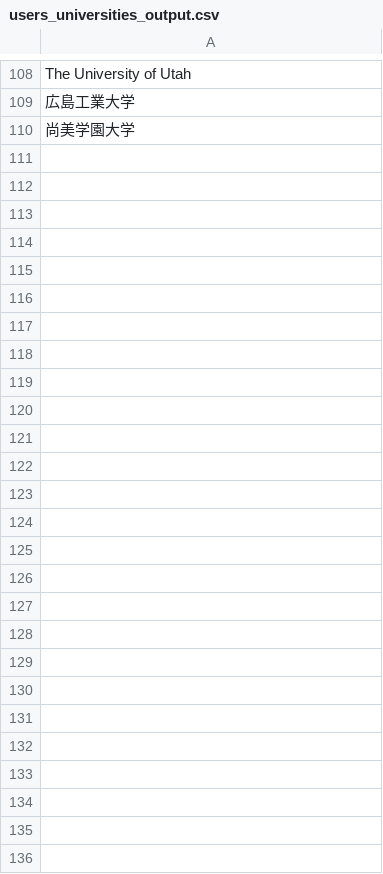
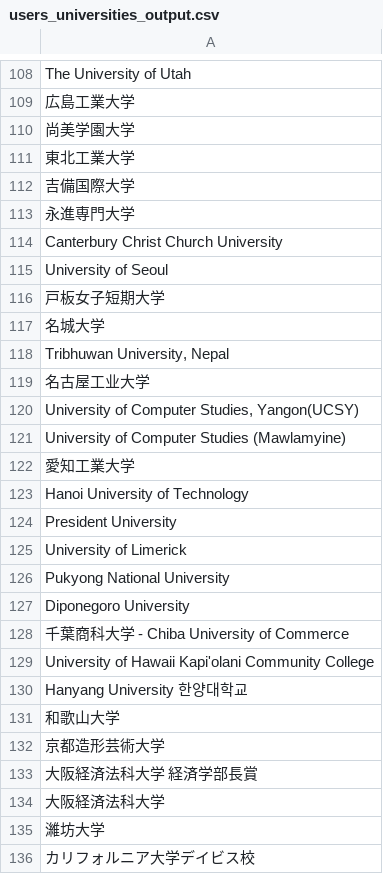
Before and after one commit to hoshinaoshi/wantedly, a CSV file: users_universities_output.csv, drawn as a sheet; only a part is shown, gaps mark what is left out; the diff names each change by its address in the sheet, - before the commit and + after, or states it on an @@ line.

```diff
--- a/users_universities_output.csv
+++ b/users_universities_output.csv
+row 111: 東北工業大学
+row 112: 吉備国際大学
+row 113: 永進専門大学
+row 114: Canterbury Christ Church University
+row 115: University of Seoul
+row 116: 戸板女子短期大学
+row 117: 名城大学
+row 118: Tribhuwan University, Nepal
+row 119: 名古屋工业大学
+row 120: University of Computer Studies, Yangon(UCSY)
+row 121: University of Computer Studies (Mawlamyine)
+row 122: 愛知工業大学
+row 123: Hanoi University of Technology
+row 124: President University
+row 125: University of Limerick
+row 126: Pukyong National University
+row 127: Diponegoro University
+row 128: 千葉商科大学 - Chiba University of Commerce
+row 129: University of Hawaii Kapi'olani Community College
+row 130: Hanyang University 한양대학교
+row 131: 和歌山大学
+row 132: 京都造形芸術大学
+row 133: 大阪経済法科大学 経済学部長賞
+row 134: 大阪経済法科大学
+row 135: 濰坊大学
+row 136: カリフォルニア大学デイビス校
```
Also changed, not shown: users_universities.csv, 1 other file.
